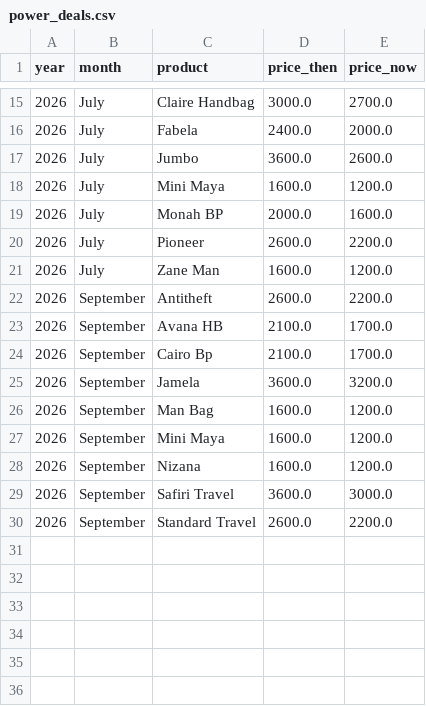
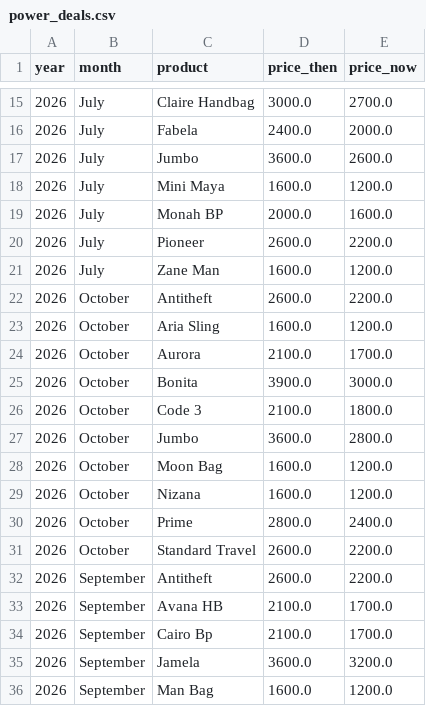
Before and after one commit to oduor254/Executive-Dashboard, a CSV file: lib/data/power_deals.csv, drawn as a sheet; only a part is shown, gaps mark what is left out; the shorter side is filled out with more unchanged rows.

Commit message:
October power deals

```diff
--- a/lib/data/power_deals.csv
+++ b/lib/data/power_deals.csv
@@ -21,2 +21,12 @@ year,month,product,price_then,price_now
 2026,July,Zane Man,1600.0,1200.0
+2026,October,Antitheft,2600.0,2200.0
+2026,October,Aria Sling,1600.0,1200.0
+2026,October,Aurora,2100.0,1700.0
+2026,October,Bonita,3900.0,3000.0
+2026,October,Code 3,2100.0,1800.0
+2026,October,Jumbo,3600.0,2800.0
+2026,October,Moon Bag,1600.0,1200.0
+2026,October,Nizana,1600.0,1200.0
+2026,October,Prime,2800.0,2400.0
+2026,October,Standard Travel,2600.0,2200.0
 2026,September,Antitheft,2600.0,2200.0
```
Also changed, not shown: 1 other file.
